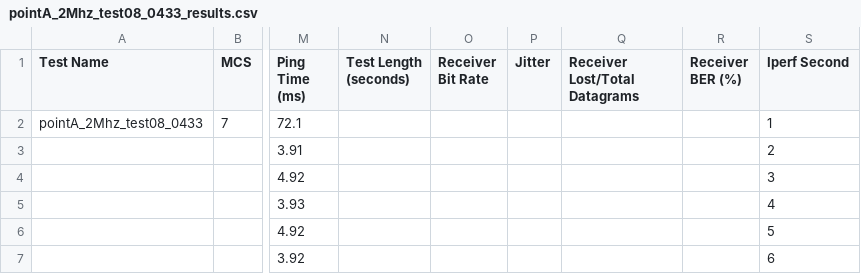
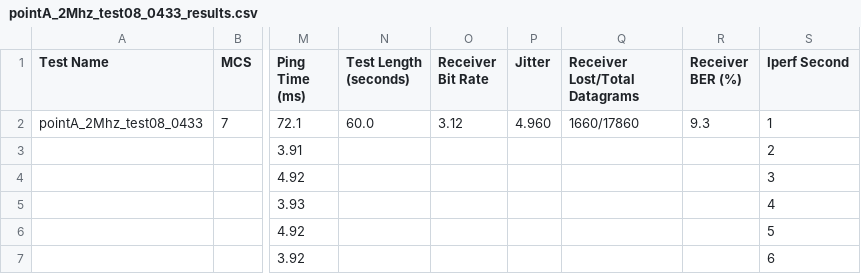
Before and after one commit to A-Raffoul/WiFi_HaLow, a CSV file: data/indoor/pointA_2Mhz_test08_0433_results.csv, drawn as a sheet; only a part is shown, gaps mark what is left out; the diff names each change by its address in the sheet, - before the commit and + after, or states it on an @@ line.

```diff
--- a/data/indoor/pointA_2Mhz_test08_0433_results.csv
+++ b/data/indoor/pointA_2Mhz_test08_0433_results.csv
-N2 (Test Length (seconds)): (empty)
+N2 (Test Length (seconds)): 60.0
-O2 (Receiver Bit Rate): (empty)
+O2 (Receiver Bit Rate): 3.12
-P2 (Jitter): (empty)
+P2 (Jitter): 4.960
-Q2 (Receiver Lost/Total Datagrams): (empty)
+Q2 (Receiver Lost/Total Datagrams): 1660/17860
-R2 (Receiver BER (%)): (empty)
+R2 (Receiver BER (%)): 9.3
```
Also changed, not shown: data/indoor/pointC_2Mhz_test08_0449_results.csv, data/indoor/pointD_1Mhz_test08_0454_results.csv, 12 other files.
